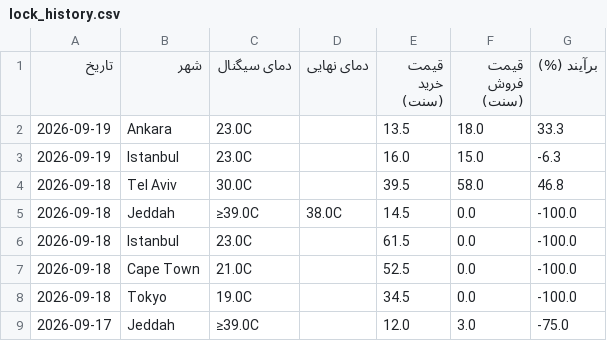
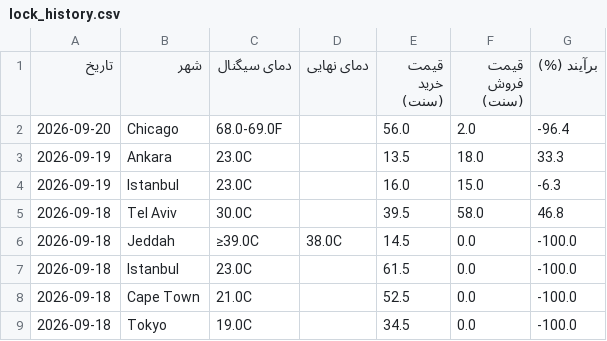
Before and after one commit to ericlamar008/weatherbot, a CSV file: data/lock_history.csv, drawn as a sheet; only a part is shown; the shorter side is filled out with more unchanged rows; the diff names each change by its address in the sheet, - before the commit and + after, or states it on an @@ line.

```diff
--- a/data/lock_history.csv
+++ b/data/lock_history.csv
+row 2: 2026-09-20 | Chicago | 68.0-69.0F |  | 56.0 | 2.0 | -96.4
```
Also changed, not shown: 1 other file.
